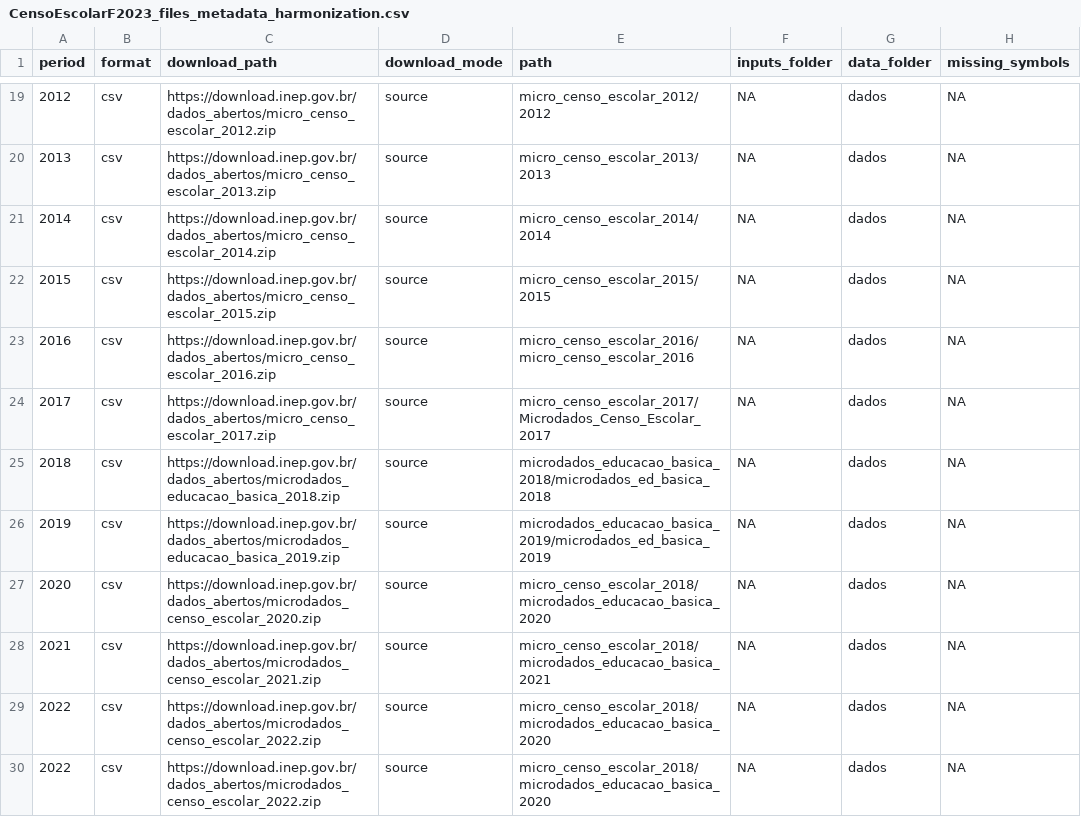
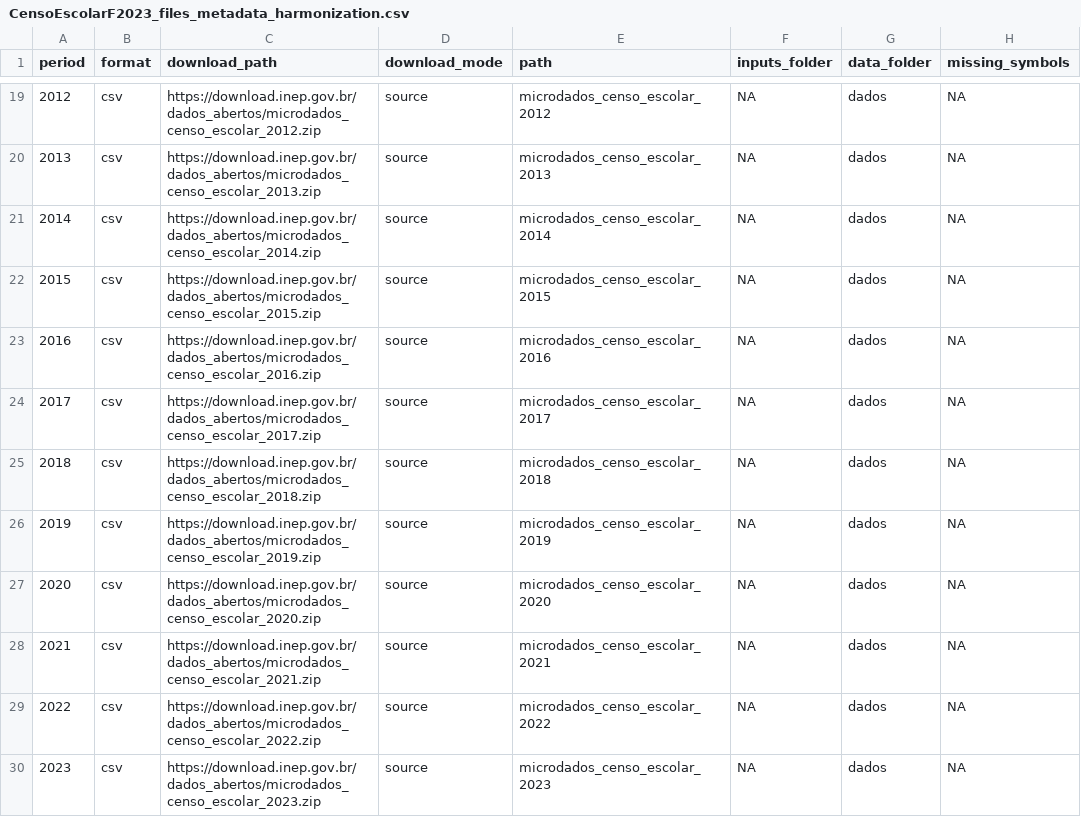
Before and after one commit to rodrigoesborges/microdadosBrasil, a CSV file: inst/extdata/CensoEscolarF2023_files_metadata_harmonization.csv, drawn as a sheet; only a part is shown, gaps mark what is left out; the diff covers the shown part only; the diff names each change by its address in the sheet, - before the commit and + after, or states it on an @@ line.

```diff
--- a/inst/extdata/CensoEscolarF2023_files_metadata_harmonization.csv
+++ b/inst/extdata/CensoEscolarF2023_files_metadata_harmonization.csv
-C19 (download_path): https://download.inep.gov.br/dados_abertos/micro_censo_escolar_2012.zip
+C19 (download_path): https://download.inep.gov.br/dados_abertos/microdados_censo_escolar_2012.zip
-E19 (path): micro_censo_escolar_2012/2012
+E19 (path): microdados_censo_escolar_2012
-C20 (download_path): https://download.inep.gov.br/dados_abertos/micro_censo_escolar_2013.zip
+C20 (download_path): https://download.inep.gov.br/dados_abertos/microdados_censo_escolar_2013.zip
-E20 (path): micro_censo_escolar_2013/2013
+E20 (path): microdados_censo_escolar_2013
-C21 (download_path): https://download.inep.gov.br/dados_abertos/micro_censo_escolar_2014.zip
+C21 (download_path): https://download.inep.gov.br/dados_abertos/microdados_censo_escolar_2014.zip
-E21 (path): micro_censo_escolar_2014/2014
+E21 (path): microdados_censo_escolar_2014
-C22 (download_path): https://download.inep.gov.br/dados_abertos/micro_censo_escolar_2015.zip
+C22 (download_path): https://download.inep.gov.br/dados_abertos/microdados_censo_escolar_2015.zip
-E22 (path): micro_censo_escolar_2015/2015
+E22 (path): microdados_censo_escolar_2015
-C23 (download_path): https://download.inep.gov.br/dados_abertos/micro_censo_escolar_2016.zip
+C23 (download_path): https://download.inep.gov.br/dados_abertos/microdados_censo_escolar_2016.zip
-E23 (path): micro_censo_escolar_2016/micro_censo_escolar_2016
+E23 (path): microdados_censo_escolar_2016
-C24 (download_path): https://download.inep.gov.br/dados_abertos/micro_censo_escolar_2017.zip
+C24 (download_path): https://download.inep.gov.br/dados_abertos/microdados_censo_escolar_2017.zip
-E24 (path): micro_censo_escolar_2017/Microdados_Censo_Escolar_2017
+E24 (path): microdados_censo_escolar_2017
-C25 (download_path): https://download.inep.gov.br/dados_abertos/microdados_educacao_basica_2018.zip
+C25 (download_path): https://download.inep.gov.br/dados_abertos/microdados_censo_escolar_2018.zip
-E25 (path): microdados_educacao_basica_2018/microdados_ed_basica_2018
+E25 (path): microdados_censo_escolar_2018
-C26 (download_path): https://download.inep.gov.br/dados_abertos/microdados_educacao_basica_2019.zip
+C26 (download_path): https://download.inep.gov.br/dados_abertos/microdados_censo_escolar_2019.zip
-E26 (path): microdados_educacao_basica_2019/microdados_ed_basica_2019
+E26 (path): microdados_censo_escolar_2019
-E27 (path): micro_censo_escolar_2018/microdados_educacao_basica_2020
+E27 (path): microdados_censo_escolar_2020
-E28 (path): micro_censo_escolar_2018/microdados_educacao_basica_2021
+E28 (path): microdados_censo_escolar_2021
-E29 (path): micro_censo_escolar_2018/microdados_educacao_basica_2020
+E29 (path): microdados_censo_escolar_2022
-A30 (period): 2022
+A30 (period): 2023
-C30 (download_path): https://download.inep.gov.br/dados_abertos/microdados_censo_escolar_2022.zip
+C30 (download_path): https://download.inep.gov.br/dados_abertos/microdados_censo_escolar_2023.zip
-E30 (path): micro_censo_escolar_2018/microdados_educacao_basica_2020
+E30 (path): microdados_censo_escolar_2023
```
Also changed, not shown: 31 edited cells elsewhere in this file.
